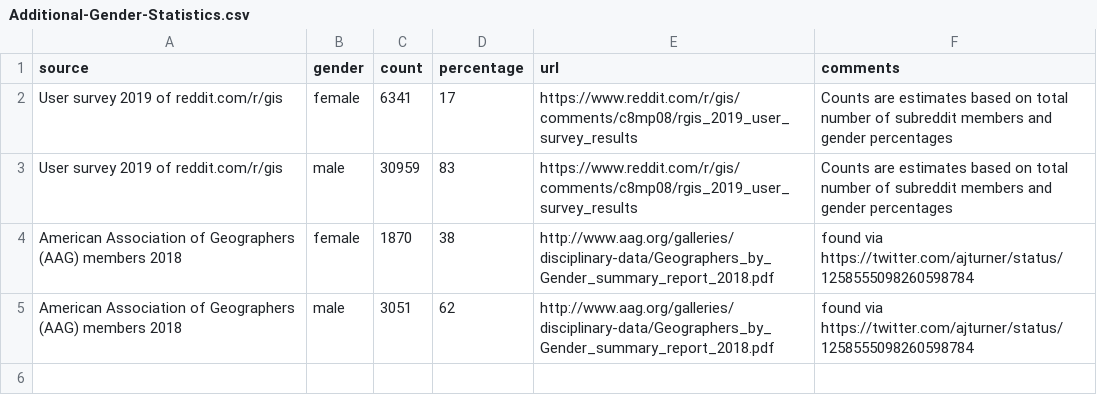
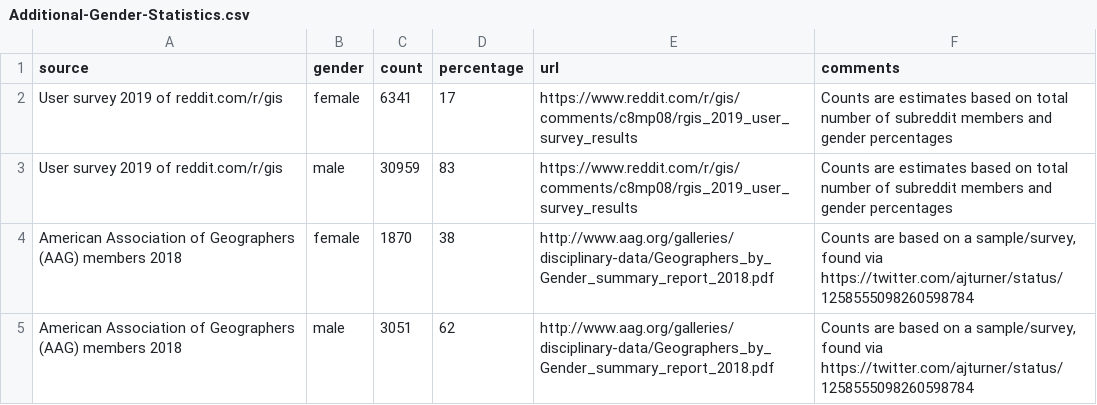
Before and after one commit to GeoBeer/geobeer-analytics, a CSV file: Auxiliary-Data/Additional-Gender-Statistics.csv, drawn as a sheet.

Commit message:
Update Additional-Gender-Statistics.csv

```diff
--- a/Auxiliary-Data/Additional-Gender-Statistics.csv
+++ b/Auxiliary-Data/Additional-Gender-Statistics.csv
@@ -3,3 +3,3 @@ User survey 2019 of reddit.com/r/gis,female,6341,17,https://www.reddit.com/r/gis
 User survey 2019 of reddit.com/r/gis,male,30959,83,https://www.reddit.com/r/gis/comments/c8mp08/rgis_2019_user_survey_results,Counts are estimates based on total number of subreddit members and gender percentages
-American Association of Geographers (AAG) members 2018,female,1870,38,http://www.aag.org/galleries/disciplinary-data/Geographers_by_Gender_summary_report_2018.pdf,found via https://twitter.com/ajturner/status/1258555098260598784
-American Association of Geographers (AAG) members 2018,male,3051,62,http://www.aag.org/galleries/disciplinary-data/Geographers_by_Gender_summary_report_2018.pdf,found via https://twitter.com/ajturner/status/1258555098260598784
+American Association of Geographers (AAG) members 2018,female,1870,38,http://www.aag.org/galleries/disciplinary-data/Geographers_by_Gender_summary_report_2018.pdf,"Counts are based on a sample/survey, found via https://twitter.com/ajturner/status/1258555098260598784"
+American Association of Geographers (AAG) members 2018,male,3051,62,http://www.aag.org/galleries/disciplinary-data/Geographers_by_Gender_summary_report_2018.pdf,"Counts are based on a sample/survey, found via https://twitter.com/ajturner/status/1258555098260598784"
```
